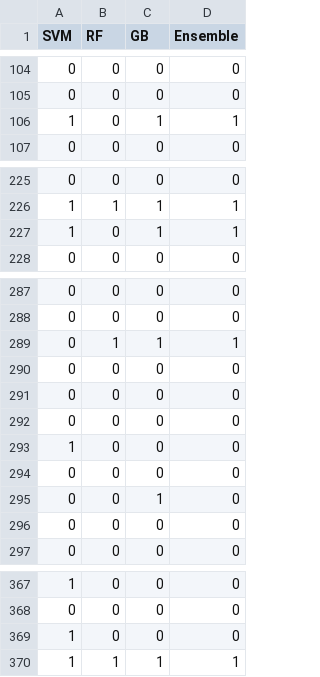
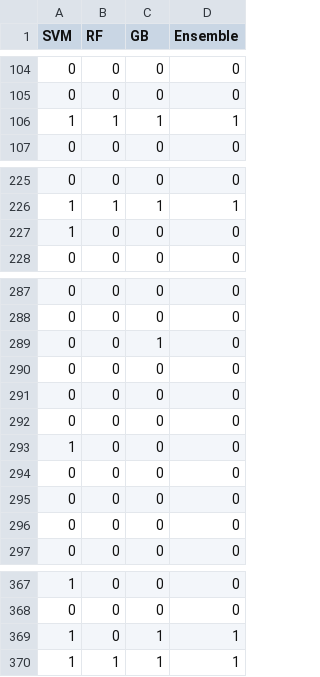
Before and after one commit to ShahriyarMammadli/KaggleTitanic, a CSV file: ensembleRes.csv, drawn as a sheet; only a part is shown, gaps mark what is left out; the diff covers the shown part only.

```diff
--- a/ensembleRes.csv
+++ b/ensembleRes.csv
@@ -105,3 +105,3 @@ SVM,RF,GB,Ensemble
 0,0,0,0
-1,0,1,1
+1,1,1,1
 0,0,0,0
@@ -226,3 +226,3 @@ SVM,RF,GB,Ensemble
 1,1,1,1
-1,0,1,1
+1,0,0,0
 0,0,0,0
@@ -288,3 +288,3 @@ SVM,RF,GB,Ensemble
 0,0,0,0
-0,1,1,1
+0,0,1,0
 0,0,0,0
@@ -294,3 +294,3 @@ SVM,RF,GB,Ensemble
 0,0,0,0
-0,0,1,0
+0,0,0,0
 0,0,0,0
@@ -368,3 +368,3 @@ SVM,RF,GB,Ensemble
 0,0,0,0
-1,0,0,0
+1,0,1,1
 1,1,1,1
```
Also changed, not shown: 6 added rows, 7 removed rows and 9 moved rows elsewhere in this file, AgeActualvsPredicted.csv, submission.csv, 2 other files.
